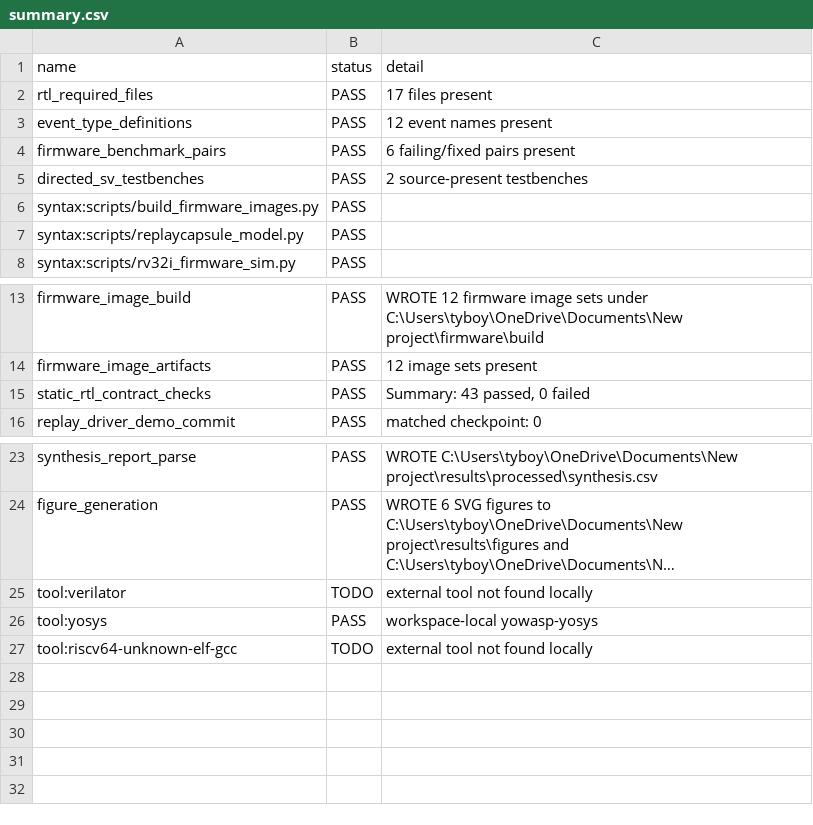
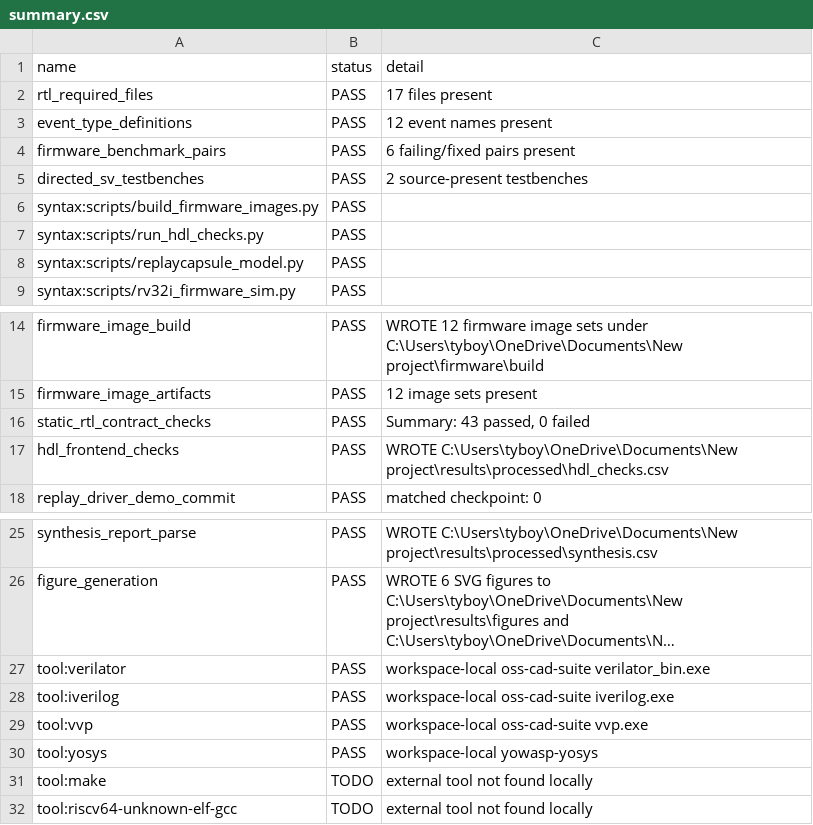
Before and after one commit to Tylerlee102/ASP-DAC, a CSV file: results/processed/summary.csv, drawn as a sheet; only a part is shown, gaps mark what is left out; long unchanged cells end in …; addresses are those after the commit; the diff names each change by its address in the sheet, - before the commit and + after, or states it on an @@ line.

Commit message:
Add HDL frontend verification evidence

```diff
--- a/results/processed/summary.csv
+++ b/results/processed/summary.csv
+row 7: syntax:scripts/run_hdl_checks.py | PASS
+row 17: hdl_frontend_checks | PASS | WROTE C:\Users\tyboy\OneDrive\Documents\New project\results\processed\hdl_checks.csv
-B27 (status): TODO
+B27 (status): PASS
-C27 (detail): external tool not found locally
+C27 (detail): workspace-local oss-cad-suite verilator_bin.exe
+row 28: tool:iverilog | PASS | workspace-local oss-cad-suite iverilog.exe
+row 29: tool:vvp | PASS | workspace-local oss-cad-suite vvp.exe
+row 31: tool:make | TODO | external tool not found locally
```
Also changed, not shown: 26 other files.
